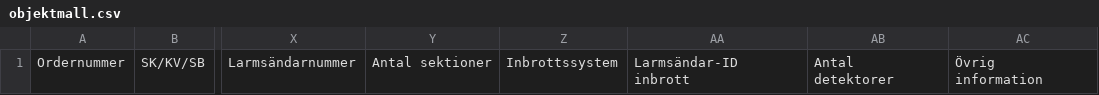
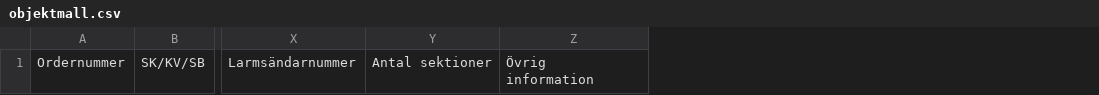
Before and after one commit to karlsvenniklas-dot/sakerhetsnabben-offline, a CSV file: objektmall.csv, drawn as a sheet; only a part is shown, gaps mark what is left out; the diff names each change by its address in the sheet, - before the commit and + after, or states it on an @@ line.

```diff
--- a/objektmall.csv
+++ b/objektmall.csv
-column Z, row 1: Inbrottssystem
-column AA, row 1: Larmsändar-ID inbrott
-column AB, row 1: Antal detektorer
```
Also changed, not shown: 5 other files.
